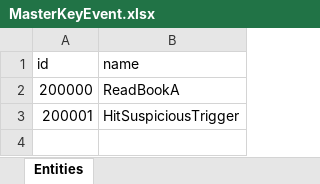
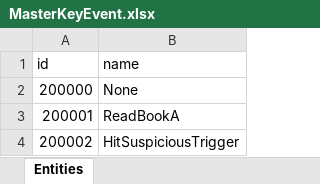
Before and after one commit to IrvineLee/HorrorGameA, an Excel workbook: Assets/Data/Excel/MasterKeyEvent.xlsx, sheet Entities, drawn as a sheet; values as stored, in another font and other column widths than the file's, no borders; the diff names each change by its address in the sheet, - before the commit and + after, or states it on an @@ line.

```diff
--- a/Assets/Data/Excel/MasterKeyEvent.xlsx (sheet Entities)
+++ b/Assets/Data/Excel/MasterKeyEvent.xlsx (sheet Entities)
-B2 (name): ReadBookA
+B2 (name): None
-B3 (name): HitSuspiciousTrigger
+B3 (name): ReadBookA
+row 4: 200002 | HitSuspiciousTrigger
```
Also changed, not shown: 10 other files.
